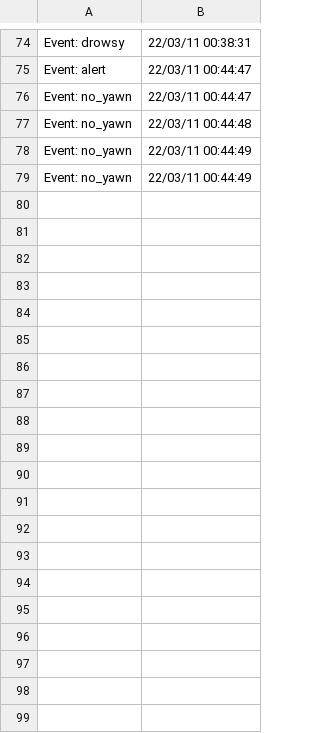
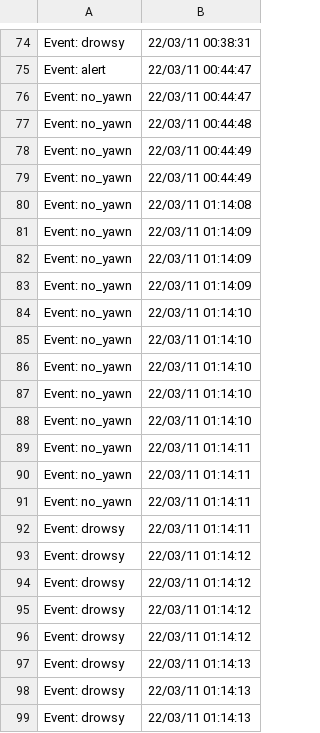
Before and after one commit to AndresCACore/Final-Project-BDML, a CSV file: face_recognition_PyQt/records.csv, drawn as a sheet; only a part is shown, gaps mark what is left out; the diff covers the shown part only; the diff names each change by its address in the sheet, - before the commit and + after, or states it on an @@ line.

```diff
--- a/face_recognition_PyQt/records.csv
+++ b/face_recognition_PyQt/records.csv
+row 80: Event: no_yawn | 22/03/11 01:14:08
+row 81: Event: no_yawn | 22/03/11 01:14:09
+row 82: Event: no_yawn | 22/03/11 01:14:09
+row 83: Event: no_yawn | 22/03/11 01:14:09
+row 84: Event: no_yawn | 22/03/11 01:14:10
+row 85: Event: no_yawn | 22/03/11 01:14:10
+row 86: Event: no_yawn | 22/03/11 01:14:10
+row 87: Event: no_yawn | 22/03/11 01:14:10
+row 88: Event: no_yawn | 22/03/11 01:14:10
+row 89: Event: no_yawn | 22/03/11 01:14:11
+row 90: Event: no_yawn | 22/03/11 01:14:11
+row 91: Event: no_yawn | 22/03/11 01:14:11
+row 92: Event: drowsy | 22/03/11 01:14:11
+row 93: Event: drowsy | 22/03/11 01:14:12
+row 94: Event: drowsy | 22/03/11 01:14:12
+row 95: Event: drowsy | 22/03/11 01:14:12
+row 96: Event: drowsy | 22/03/11 01:14:12
+row 97: Event: drowsy | 22/03/11 01:14:13
+row 98: Event: drowsy | 22/03/11 01:14:13
+row 99: Event: drowsy | 22/03/11 01:14:13
```
Also changed, not shown: 74 added rows elsewhere in this file, 5 other files.
